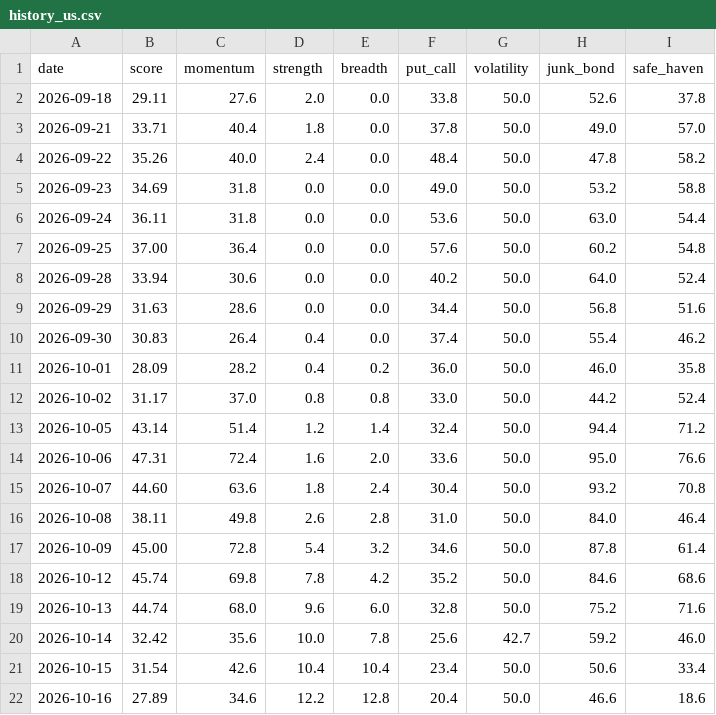
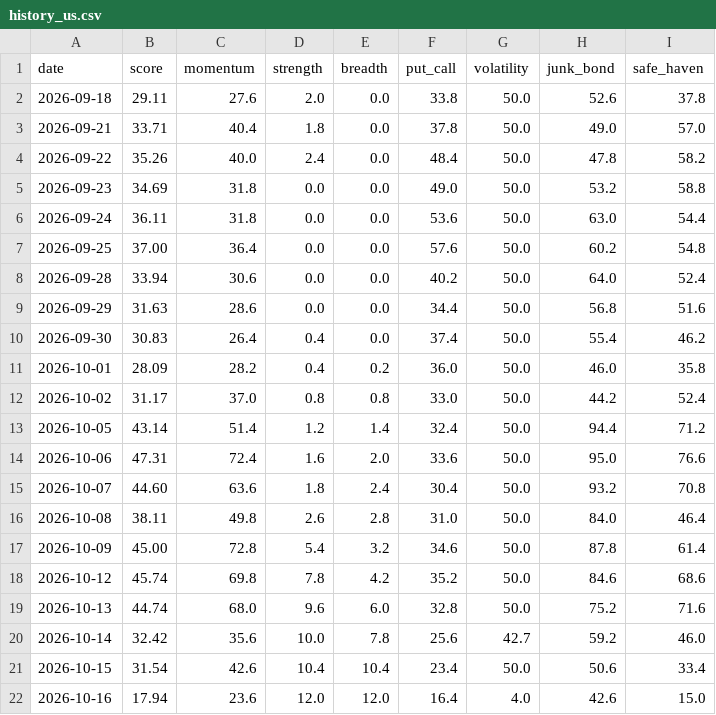
Before and after one commit to plhiroshiiq-spec/Fear-Greed, a CSV file: data/history_us.csv, drawn as a sheet.

```diff
--- a/data/history_us.csv
+++ b/data/history_us.csv
@@ -21,2 +21,2 @@ date,score,momentum,strength,breadth,put_call,volatility,junk_bond,safe_haven
 2026-10-15,31.54,42.6,10.4,10.4,23.4,50.0,50.6,33.4
-2026-10-16,27.89,34.6,12.2,12.8,20.4,50.0,46.6,18.6
+2026-10-16,17.94,23.6,12.0,12.0,16.4,4.0,42.6,15.0
```
Also changed, not shown: data/rounding_probe.csv, 2 other files.
